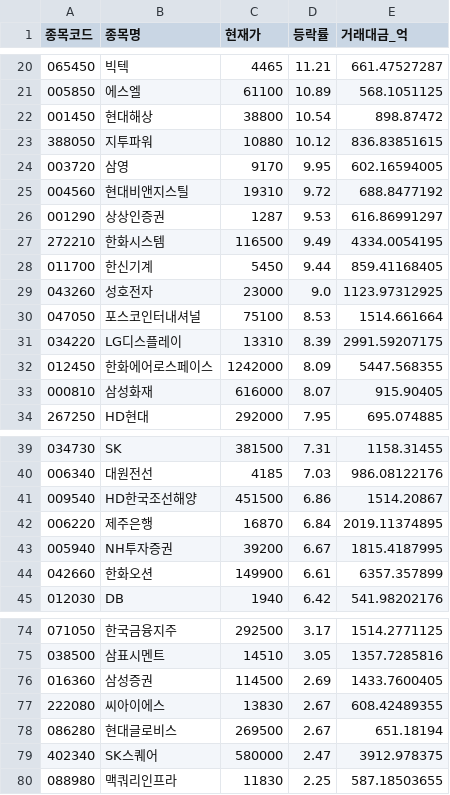
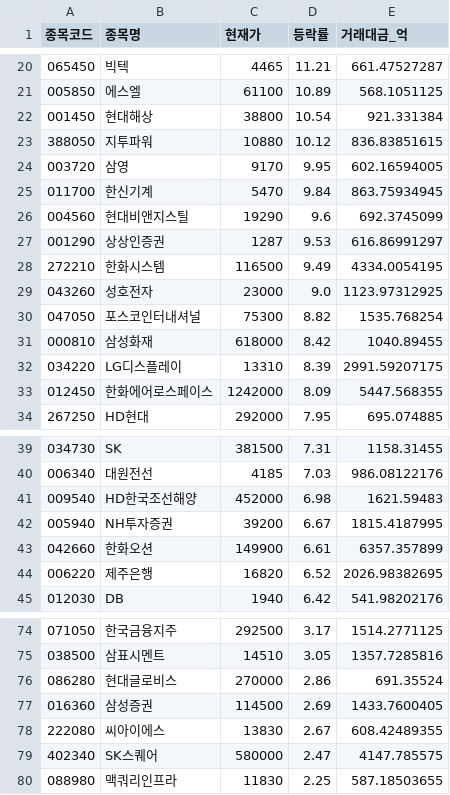
Before and after one commit to lbg08050805-ui/2.st-recommend, a CSV file: data/PureLeaders_20260220.csv, drawn as a sheet; only a part is shown, gaps mark what is left out; the diff covers the shown part only.

```diff
--- a/data/PureLeaders_20260220.csv
+++ b/data/PureLeaders_20260220.csv
@@ -21,14 +21,14 @@
 005850,에스엘,61100,10.89,568.1051125
-001450,현대해상,38800,10.54,898.87472
+001450,현대해상,38800,10.54,921.331384
 388050,지투파워,10880,10.12,836.83851615
 003720,삼영,9170,9.95,602.16594005
-004560,현대비앤지스틸,19310,9.72,688.8477192
+011700,한신기계,5470,9.84,863.75934945
+004560,현대비앤지스틸,19290,9.6,692.3745099
 001290,상상인증권,1287,9.53,616.86991297
 272210,한화시스템,116500,9.49,4334.0054195
-011700,한신기계,5450,9.44,859.41168405
 043260,성호전자,23000,9.0,1123.97312925
-047050,포스코인터내셔널,75100,8.53,1514.661664
+047050,포스코인터내셔널,75300,8.82,1535.768254
+000810,삼성화재,618000,8.42,1040.89455
 034220,LG디스플레이,13310,8.39,2991.59207175
 012450,한화에어로스페이스,1242000,8.09,5447.568355
-000810,삼성화재,616000,8.07,915.90405
 267250,HD현대,292000,7.95,695.074885
@@ -40,6 +40,6 @@
 006340,대원전선,4185,7.03,986.08122176
-009540,HD한국조선해양,451500,6.86,1514.20867
-006220,제주은행,16870,6.84,2019.11374895
+009540,HD한국조선해양,452000,6.98,1621.59483
 005940,NH투자증권,39200,6.67,1815.4187995
 042660,한화오션,149900,6.61,6357.357899
+006220,제주은행,16820,6.52,2026.98382695
 012030,DB,1940,6.42,541.98202176
@@ -75,6 +75,6 @@
 038500,삼표시멘트,14510,3.05,1357.7285816
+086280,현대글로비스,270000,2.86,691.35524
 016360,삼성증권,114500,2.69,1433.7600405
 222080,씨아이에스,13830,2.67,608.42489355
-086280,현대글로비스,269500,2.67,651.18194
-402340,SK스퀘어,580000,2.47,3912.978375
+402340,SK스퀘어,580000,2.47,4147.785575
 088980,맥쿼리인프라,11830,2.25,587.18503655
```
Also changed, not shown: 7 added rows, 7 removed rows and 12 edited cells elsewhere in this file.
